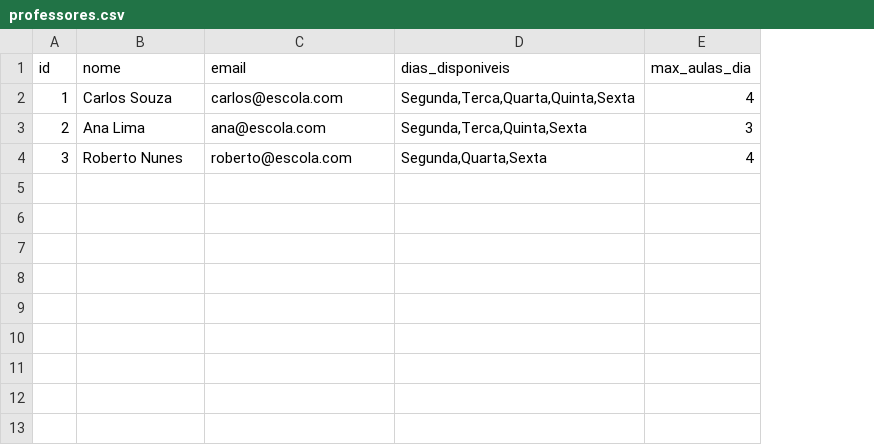
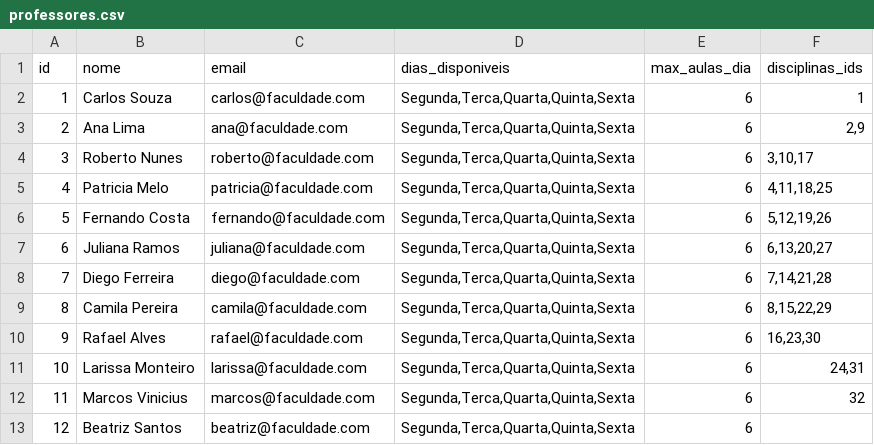
Before and after one commit to andrefss26/gradefaculdade, a CSV file: data/professores.csv, drawn as a sheet; the diff names each change by its address in the sheet, - before the commit and + after, or states it on an @@ line.

```diff
--- a/data/professores.csv
+++ b/data/professores.csv
+column F (disciplinas_ids), rows 2-4: 1 | 2,9 | 3,10,17
-C2 (email): carlos@escola.com
+C2 (email): carlos@faculdade.com
-E2 (max_aulas_dia): 4
+E2 (max_aulas_dia): 6
-C3 (email): ana@escola.com
+C3 (email): ana@faculdade.com
-D3 (dias_disponiveis): Segunda,Terca,Quinta,Sexta
+D3 (dias_disponiveis): Segunda,Terca,Quarta,Quinta,Sexta
-E3 (max_aulas_dia): 3
+E3 (max_aulas_dia): 6
-C4 (email): roberto@escola.com
+C4 (email): roberto@faculdade.com
-D4 (dias_disponiveis): Segunda,Quarta,Sexta
+D4 (dias_disponiveis): Segunda,Terca,Quarta,Quinta,Sexta
-E4 (max_aulas_dia): 4
+E4 (max_aulas_dia): 6
+row 5: 4 | Patricia Melo | patricia@faculdade.com | Segunda,Terca,Quarta,Quinta,Sexta | 6 | 4,11,18,25
+row 6: 5 | Fernando Costa | fernando@faculdade.com | Segunda,Terca,Quarta,Quinta,Sexta | 6 | 5,12,19,26
+row 7: 6 | Juliana Ramos | juliana@faculdade.com | Segunda,Terca,Quarta,Quinta,Sexta | 6 | 6,13,20,27
+row 8: 7 | Diego Ferreira | diego@faculdade.com | Segunda,Terca,Quarta,Quinta,Sexta | 6 | 7,14,21,28
+row 9: 8 | Camila Pereira | camila@faculdade.com | Segunda,Terca,Quarta,Quinta,Sexta | 6 | 8,15,22,29
+row 10: 9 | Rafael Alves | rafael@faculdade.com | Segunda,Terca,Quarta,Quinta,Sexta | 6 | 16,23,30
+row 11: 10 | Larissa Monteiro | larissa@faculdade.com | Segunda,Terca,Quarta,Quinta,Sexta | 6 | 24,31
+row 12: 11 | Marcos Vinicius | marcos@faculdade.com | Segunda,Terca,Quarta,Quinta,Sexta | 6 | 32
+row 13: 12 | Beatriz Santos | beatriz@faculdade.com | Segunda,Terca,Quarta,Quinta,Sexta | 6
```
Also changed, not shown: data/horarios.csv, 22 other files.
